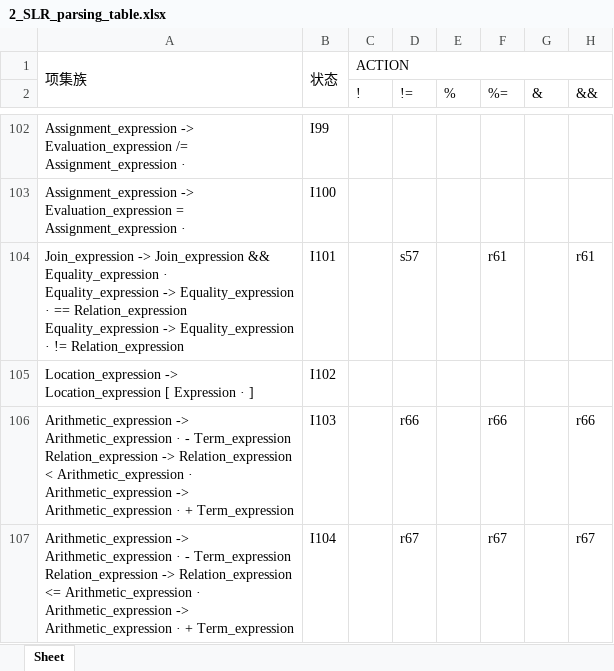
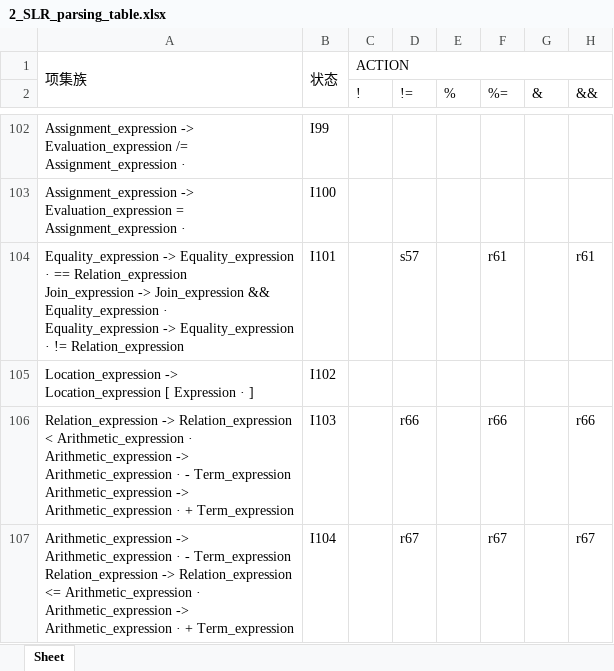
Before and after one commit to emoration/compilers_task2, an Excel workbook: data/2_SLR_parsing_table.xlsx, sheet Sheet, drawn as a sheet; only a part is shown, gaps mark what is left out; values as stored, in another font and other column widths than the file's, no borders; ↵ is a line break in a cell; the diff covers the shown part only; the diff names each change by its address in the sheet, - before the commit and + after, or states it on an @@ line.

```diff
--- a/data/2_SLR_parsing_table.xlsx (sheet Sheet)
+++ b/data/2_SLR_parsing_table.xlsx (sheet Sheet)
-A104: Join_expression -> Join_expression && Equality_expression · ↵ Equality_expression -> Equality_expression · == Relation_expression ↵ Equality_expression ->…
+A104: Equality_expression -> Equality_expression · == Relation_expression ↵ Join_expression -> Join_expression && Equality_expression · ↵ Equality_expression ->…
-A106: Arithmetic_expression -> Arithmetic_expression · - Term_expression ↵ Relation_expression -> Relation_expression < Arithmetic_expression · ↵ Arithmetic_expression ->…
+A106: Relation_expression -> Relation_expression < Arithmetic_expression · ↵ Arithmetic_expression -> Arithmetic_expression · - Term_expression ↵ Arithmetic_expression ->…
```
Also changed, not shown: 41 edited cells elsewhere in this sheet, data/1_SLR_parsing_procedure(all).xlsx, data/1_SLR_parsing_procedure(symbol action).xlsx, 7 other files.
